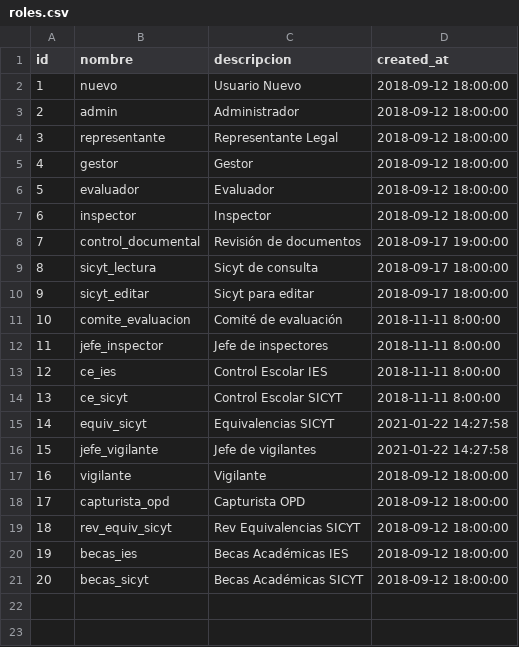
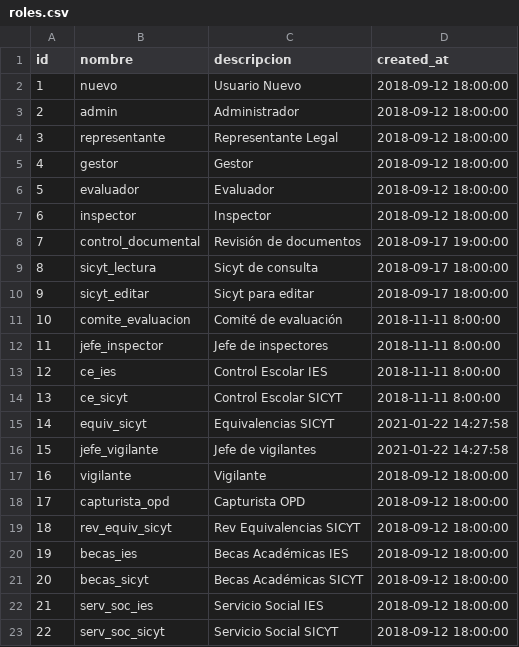
Before and after one commit to subsesjal/siiges-services, a CSV file: packages/core/src/drivers/db/CSVFiles/roles.csv, drawn as a sheet.

Commit message:
SDT-922(refactor): se agregaron dos roles

```diff
--- a/packages/core/src/drivers/db/CSVFiles/roles.csv
+++ b/packages/core/src/drivers/db/CSVFiles/roles.csv
@@ -21 +21,3 @@ id,nombre,descripcion,created_at
 20,becas_sicyt,Becas Académicas SICYT,2018-09-12 18:00:00
+21,serv_soc_ies,Servicio Social IES,2018-09-12 18:00:00
+22,serv_soc_sicyt,Servicio Social SICYT,2018-09-12 18:00:00
```
